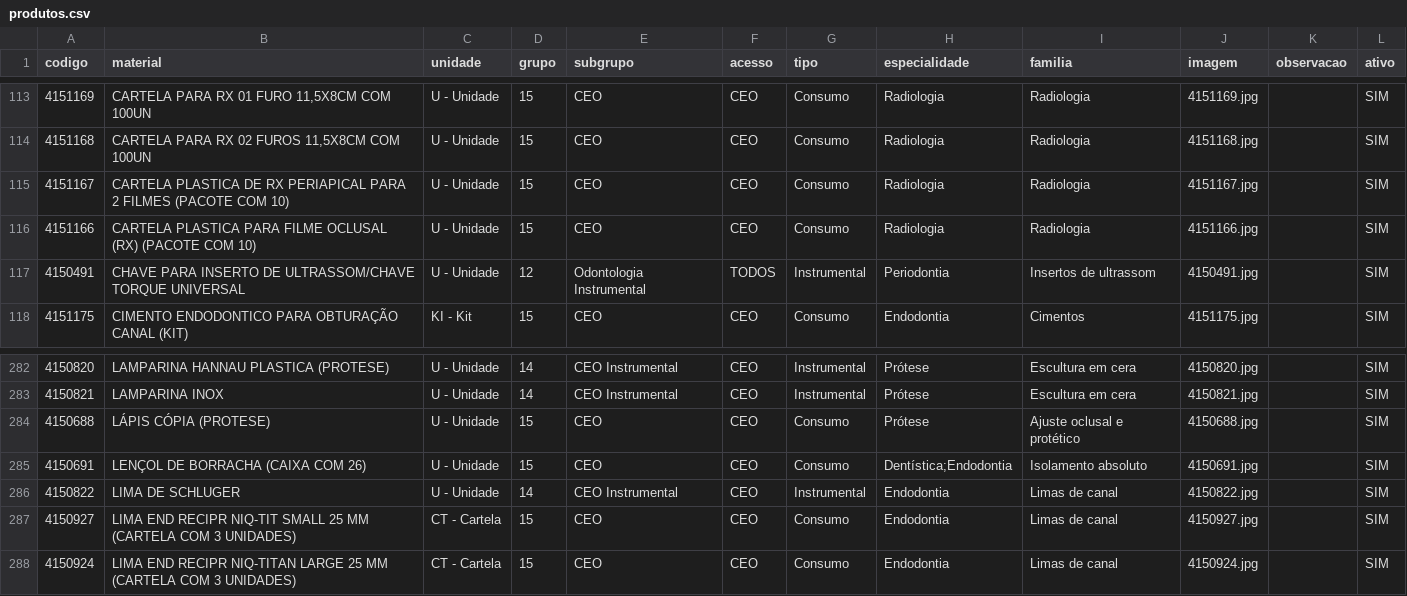
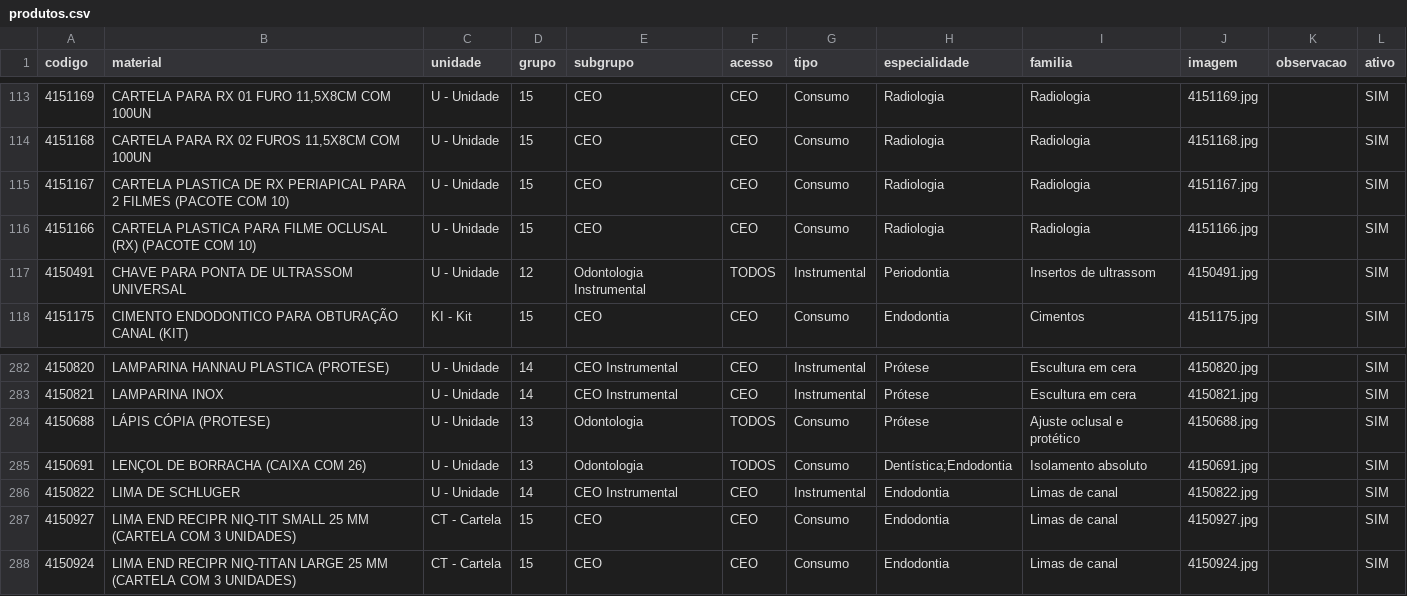
Before and after one commit to csmonteserrat/guiailustrado, a CSV file: produtos.csv, drawn as a sheet; only a part is shown, gaps mark what is left out.

Commit message:
Editor: atualiza produtos.csv (3 itens)

```diff
--- a/produtos.csv
+++ b/produtos.csv
@@ -116,3 +116,3 @@
 4151166,CARTELA PLASTICA PARA FILME OCLUSAL (RX) (PACOTE COM 10),U - Unidade,15,CEO,CEO,Consumo,Radiologia,Radiologia,4151166.jpg,,SIM
-4150491,CHAVE PARA INSERTO DE ULTRASSOM/CHAVE TORQUE UNIVERSAL,U - Unidade,12,Odontologia Instrumental,TODOS,Instrumental,Periodontia,Insertos de ultrassom,4150491.jpg,,SIM
+4150491,CHAVE PARA PONTA DE ULTRASSOM UNIVERSAL,U - Unidade,12,Odontologia Instrumental,TODOS,Instrumental,Periodontia,Insertos de ultrassom,4150491.jpg,,SIM
 4151175,CIMENTO ENDODONTICO PARA OBTURAÇÃO CANAL (KIT),KI - Kit,15,CEO,CEO,Consumo,Endodontia,Cimentos,4151175.jpg,,SIM
@@ -283,4 +283,4 @@
 4150821,LAMPARINA INOX,U - Unidade,14,CEO Instrumental,CEO,Instrumental,Prótese,Escultura em cera,4150821.jpg,,SIM
-4150688,LÁPIS CÓPIA (PROTESE),U - Unidade,15,CEO,CEO,Consumo,Prótese,Ajuste oclusal e protético,4150688.jpg,,SIM
-4150691,LENÇOL DE BORRACHA (CAIXA COM 26),U - Unidade,15,CEO,CEO,Consumo,"Dentística;Endodontia",Isolamento absoluto,4150691.jpg,,SIM
+4150688,LÁPIS CÓPIA (PROTESE),U - Unidade,13,Odontologia,TODOS,Consumo,Prótese,Ajuste oclusal e protético,4150688.jpg,,SIM
+4150691,LENÇOL DE BORRACHA (CAIXA COM 26),U - Unidade,13,Odontologia,TODOS,Consumo,"Dentística;Endodontia",Isolamento absoluto,4150691.jpg,,SIM
 4150822,LIMA DE SCHLUGER,U - Unidade,14,CEO Instrumental,CEO,Instrumental,Endodontia,Limas de canal,4150822.jpg,,SIM
```
